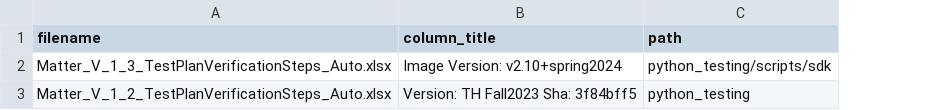
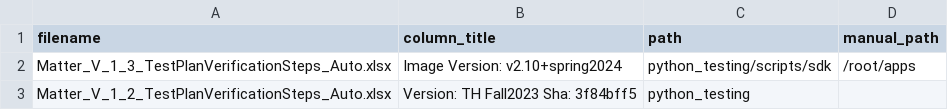
Before and after one commit to 106094/Matter_AI, a CSV file: settings/filesettings.csv, drawn as a sheet; the diff names each change by its address in the sheet, - before the commit and + after, or states it on an @@ line.

Commit message:
add manual cd path

```diff
--- a/settings/filesettings.csv
+++ b/settings/filesettings.csv
+column D (manual_path), row 2: /root/apps
```
